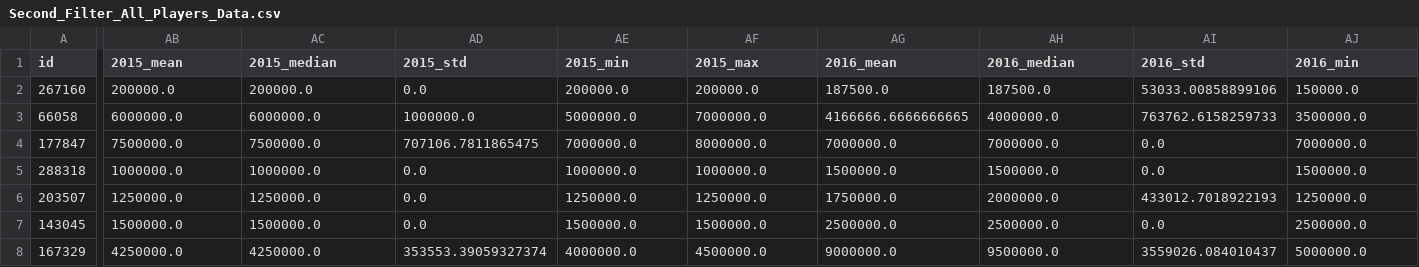
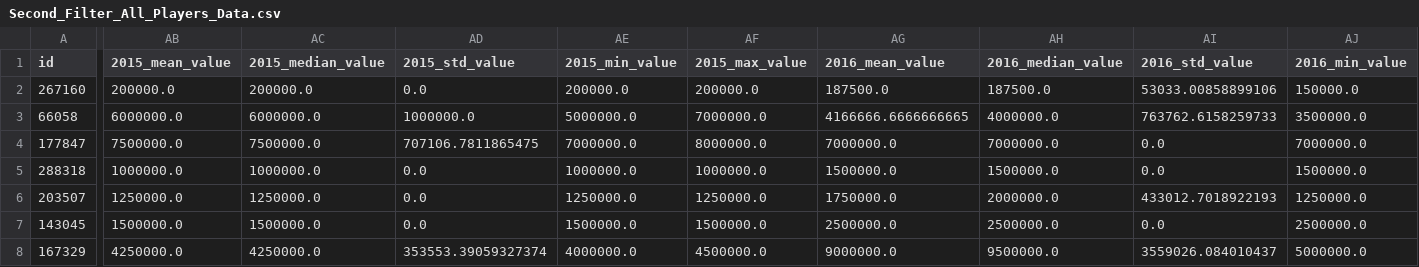
Before and after one commit to lujoselu98/ScrappingTransfermarkt, a CSV file: data/Second_Filter_All_Players_Data.csv, drawn as a sheet; only a part is shown, gaps mark what is left out; the diff covers the shown part only; the diff names each change by its address in the sheet, - before the commit and + after, or states it on an @@ line.

```diff
--- a/data/Second_Filter_All_Players_Data.csv
+++ b/data/Second_Filter_All_Players_Data.csv
-AB1: 2015_mean
+AB1: 2015_mean_value
-AC1: 2015_median
+AC1: 2015_median_value
-AD1: 2015_std
+AD1: 2015_std_value
-AE1: 2015_min
+AE1: 2015_min_value
-AF1: 2015_max
+AF1: 2015_max_value
-AG1: 2016_mean
+AG1: 2016_mean_value
-AH1: 2016_median
+AH1: 2016_median_value
-AI1: 2016_std
+AI1: 2016_std_value
-AJ1: 2016_min
+AJ1: 2016_min_value
```
Also changed, not shown: 16 edited cells elsewhere in this file, 47 other files.
